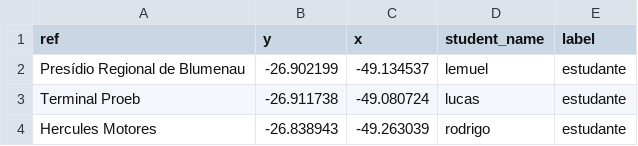
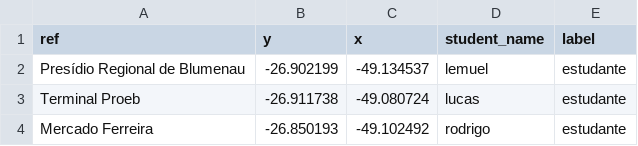
Before and after one commit to lemuel-manske/city-block, a CSV file: data/estudantes.csv, drawn as a sheet.

```diff
--- a/data/estudantes.csv
+++ b/data/estudantes.csv
@@ -3,2 +3,2 @@ Presídio Regional de Blumenau,-26.902199,-49.134537,lemuel,estudante
 Terminal Proeb,-26.911738,-49.080724,lucas,estudante
-Hercules Motores,-26.838943,-49.263039,rodrigo,estudante
+Mercado Ferreira,-26.850193,-49.102492,rodrigo,estudante
```
Also changed, not shown: data/pontos_saude.csv.
